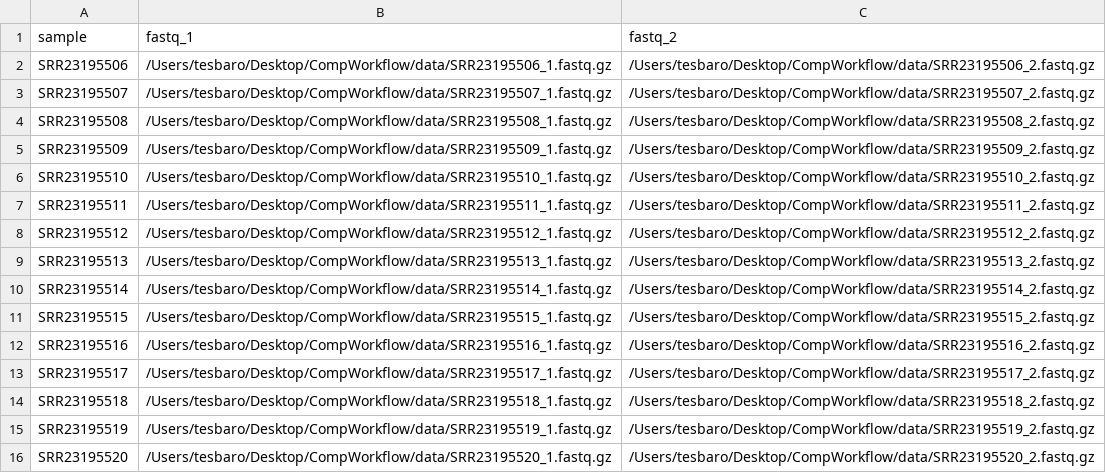
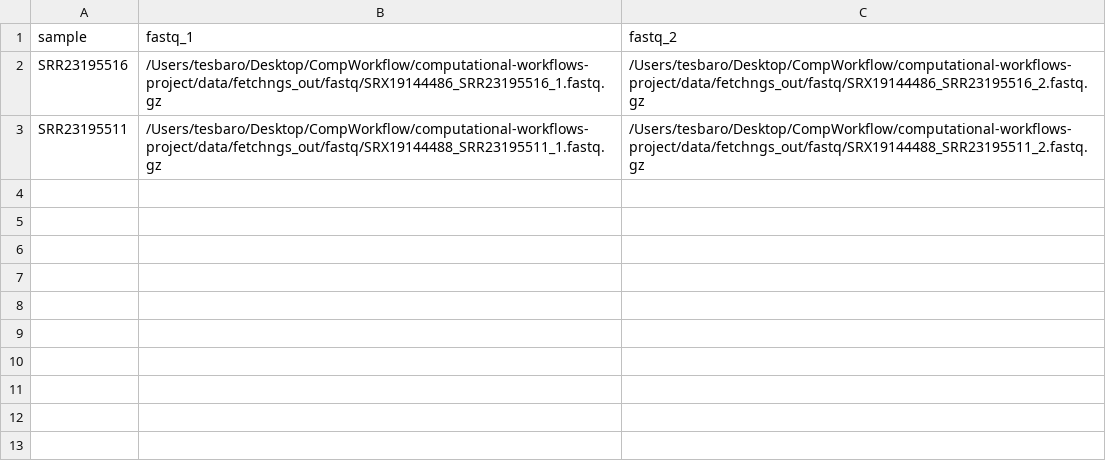
Before and after one commit to mganske/computational-workflows-project, a CSV file: samplesheetproject.csv, drawn as a sheet.

Commit message:
Update pipeline config, schema, annotation and samplesheet

```diff
--- a/samplesheetproject.csv
+++ b/samplesheetproject.csv
@@ -1,16 +1,3 @@
 sample,fastq_1,fastq_2
-SRR23195506,/Users/tesbaro/Desktop/CompWorkflow/data/SRR23195506_1.fastq.gz,/Users/tesbaro/Desktop/CompWorkflow/data/SRR23195506_2.fastq.gz
-SRR23195507,/Users/tesbaro/Desktop/CompWorkflow/data/SRR23195507_1.fastq.gz,/Users/tesbaro/Desktop/CompWorkflow/data/SRR23195507_2.fastq.gz
-SRR23195508,/Users/tesbaro/Desktop/CompWorkflow/data/SRR23195508_1.fastq.gz,/Users/tesbaro/Desktop/CompWorkflow/data/SRR23195508_2.fastq.gz
-SRR23195509,/Users/tesbaro/Desktop/CompWorkflow/data/SRR23195509_1.fastq.gz,/Users/tesbaro/Desktop/CompWorkflow/data/SRR23195509_2.fastq.gz
-SRR23195510,/Users/tesbaro/Desktop/CompWorkflow/data/SRR23195510_1.fastq.gz,/Users/tesbaro/Desktop/CompWorkflow/data/SRR23195510_2.fastq.gz
-SRR23195511,/Users/tesbaro/Desktop/CompWorkflow/data/SRR23195511_1.fastq.gz,/Users/tesbaro/Desktop/CompWorkflow/data/SRR23195511_2.fastq.gz
-SRR23195512,/Users/tesbaro/Desktop/CompWorkflow/data/SRR23195512_1.fastq.gz,/Users/tesbaro/Desktop/CompWorkflow/data/SRR23195512_2.fastq.gz
-SRR23195513,/Users/tesbaro/Desktop/CompWorkflow/data/SRR23195513_1.fastq.gz,/Users/tesbaro/Desktop/CompWorkflow/data/SRR23195513_2.fastq.gz
-SRR23195514,/Users/tesbaro/Desktop/CompWorkflow/data/SRR23195514_1.fastq.gz,/Users/tesbaro/Desktop/CompWorkflow/data/SRR23195514_2.fastq.gz
-SRR23195515,/Users/tesbaro/Desktop/CompWorkflow/data/SRR23195515_1.fastq.gz,/Users/tesbaro/Desktop/CompWorkflow/data/SRR23195515_2.fastq.gz
-SRR23195516,/Users/tesbaro/Desktop/CompWorkflow/data/SRR23195516_1.fastq.gz,/Users/tesbaro/Desktop/CompWorkflow/data/SRR23195516_2.fastq.gz
-SRR23195517,/Users/tesbaro/Desktop/CompWorkflow/data/SRR23195517_1.fastq.gz,/Users/tesbaro/Desktop/CompWorkflow/data/SRR23195517_2.fastq.gz
-SRR23195518,/Users/tesbaro/Desktop/CompWorkflow/data/SRR23195518_1.fastq.gz,/Users/tesbaro/Desktop/CompWorkflow/data/SRR23195518_2.fastq.gz
-SRR23195519,/Users/tesbaro/Desktop/CompWorkflow/data/SRR23195519_1.fastq.gz,/Users/tesbaro/Desktop/CompWorkflow/data/SRR23195519_2.fastq.gz
-SRR23195520,/Users/tesbaro/Desktop/CompWorkflow/data/SRR23195520_1.fastq.gz,/Users/tesbaro/Desktop/CompWorkflow/data/SRR23195520_2.fastq.gz
+SRR23195516,/Users/tesbaro/Desktop/CompWorkflow/computational-workflows-project/data/fetchngs_out/fastq/SRX19144486_SRR23195516_1.fastq.gz,/Users/tesbaro/Desktop/CompWorkflow/computational-workflows-project/data/fetchngs_out/fastq/SRX19144486_SRR23195516_2.fastq.gz
+SRR23195511,/Users/tesbaro/Desktop/CompWorkflow/computational-workflows-project/data/fetchngs_out/fastq/SRX19144488_SRR23195511_1.fastq.gz,/Users/tesbaro/Desktop/CompWorkflow/computational-workflows-project/data/fetchngs_out/fastq/SRX19144488_SRR23195511_2.fastq.gz
```
Also changed, not shown: 3 other files.
